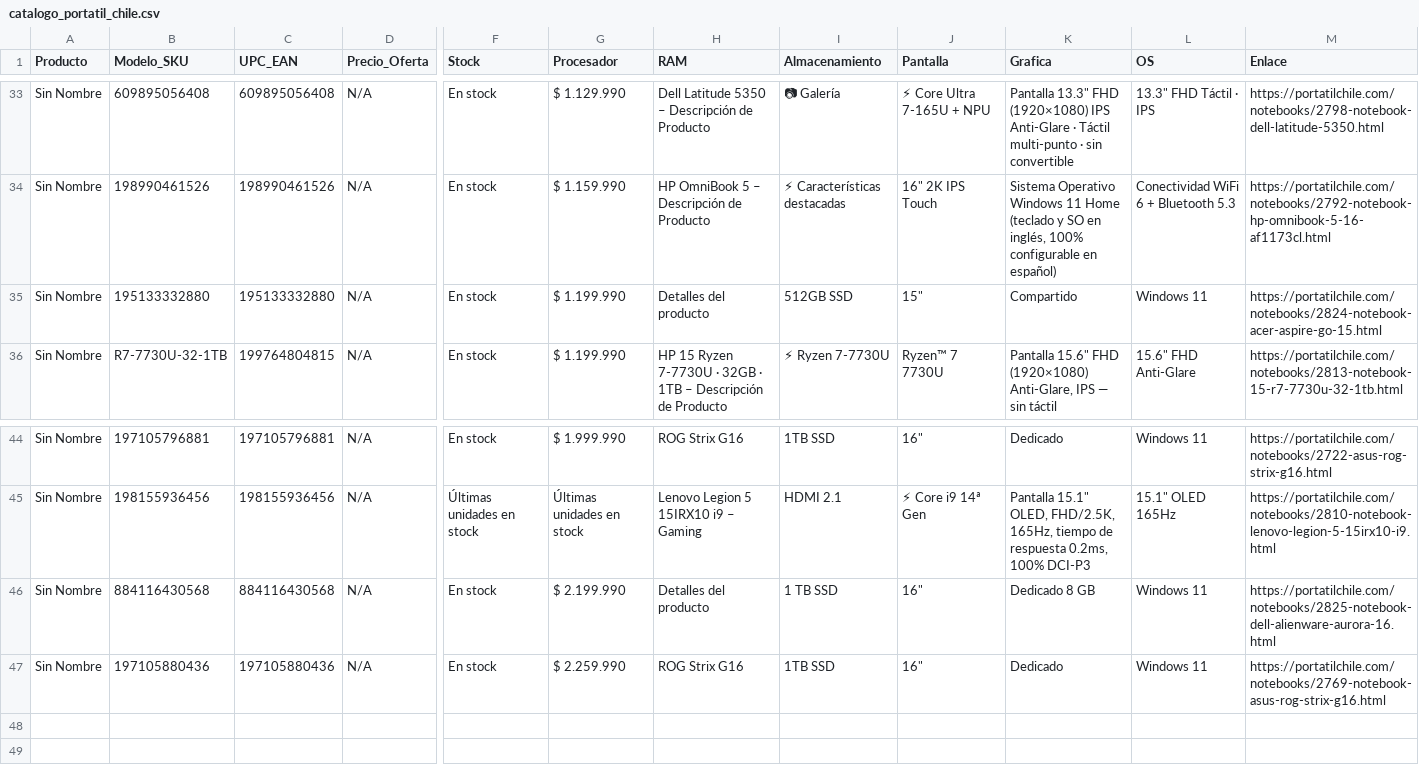
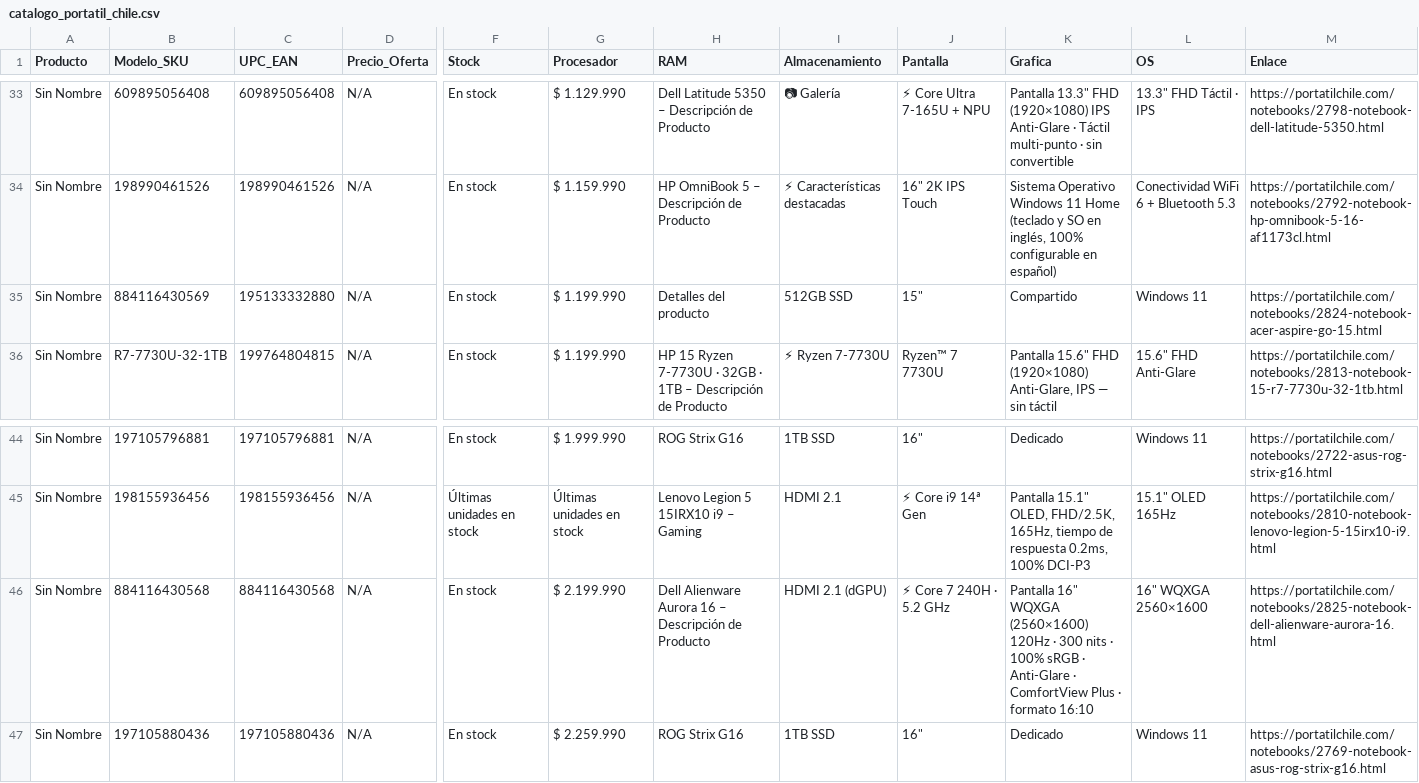
Before and after one commit to EdgarOjeda22/scrapper-portatil-chile, a CSV file: catalogo_portatil_chile.csv, drawn as a sheet; only a part is shown, gaps mark what is left out; the diff names each change by its address in the sheet, - before the commit and + after, or states it on an @@ line.

```diff
--- a/catalogo_portatil_chile.csv
+++ b/catalogo_portatil_chile.csv
-B35 (Modelo_SKU): 195133332880
+B35 (Modelo_SKU): 884116430569
-H46 (RAM): Detalles del producto
+H46 (RAM): Dell Alienware Aurora 16 – Descripción de Producto
-I46 (Almacenamiento): 1 TB SSD
+I46 (Almacenamiento): HDMI 2.1 (dGPU)
-J46 (Pantalla): 16"
+J46 (Pantalla): ⚡ Core 7 240H · 5.2 GHz
-K46 (Grafica): Dedicado 8 GB
+K46 (Grafica): Pantalla 16" WQXGA (2560×1600) 120Hz · 300 nits · 100% sRGB · Anti-Glare · ComfortView Plus · formato 16:10
-L46 (OS): Windows 11
+L46 (OS): 16" WQXGA 2560×1600
```
